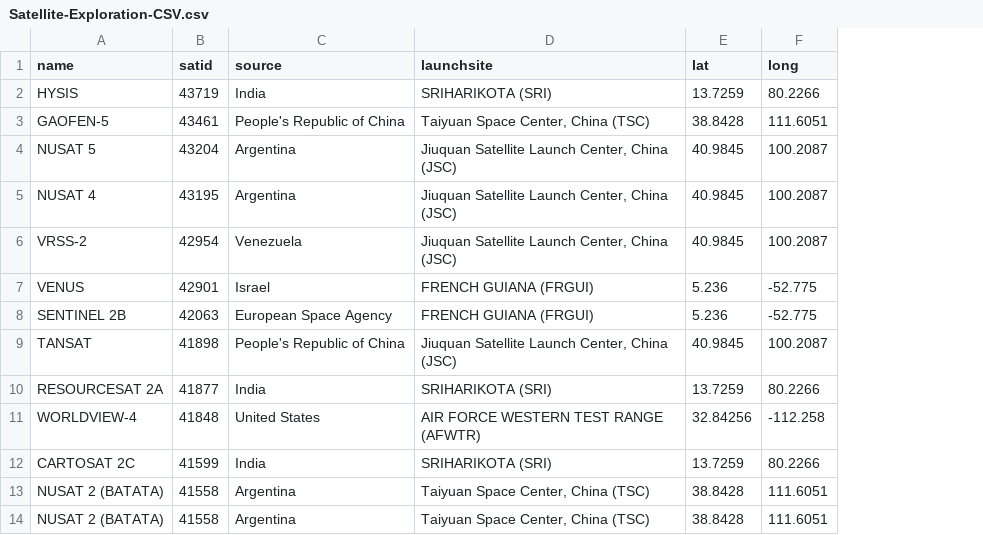
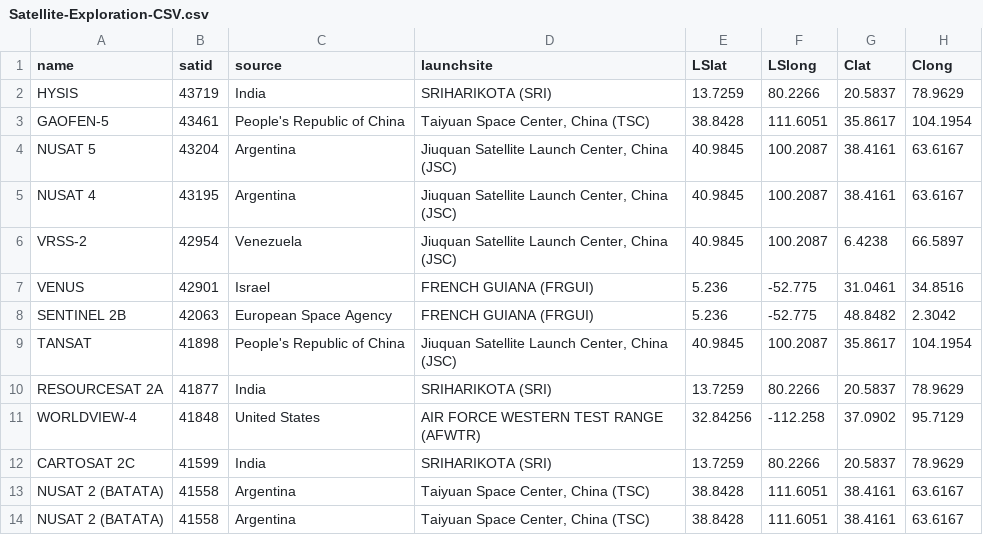
Before and after one commit to KholiswaT/Satellite-Exploration, a CSV file: data/Satellite-Exploration-CSV.csv, drawn as a sheet; only a part is shown; the diff names each change by its address in the sheet, - before the commit and + after, or states it on an @@ line.

```diff
--- a/data/Satellite-Exploration-CSV.csv
+++ b/data/Satellite-Exploration-CSV.csv
+column G (Clat), rows 2-14: 20.5837 | 35.8617 | 38.4161 | 38.4161 | 6.4238 | 31.0461 | 48.8482 | 35.8617 | 20.5837 | 37.0902 | 20.5837 | 38.4161 | 38.4161
+column H (Clong), rows 2-14: 78.9629 | 104.1954 | 63.6167 | 63.6167 | 66.5897 | 34.8516 | 2.3042 | 104.1954 | 78.9629 | 95.7129 | 78.9629 | 63.6167 | 63.6167
-E1: lat
+E1: LSlat
-F1: long
+F1: LSlong
```
Also changed, not shown: 2 other files.
